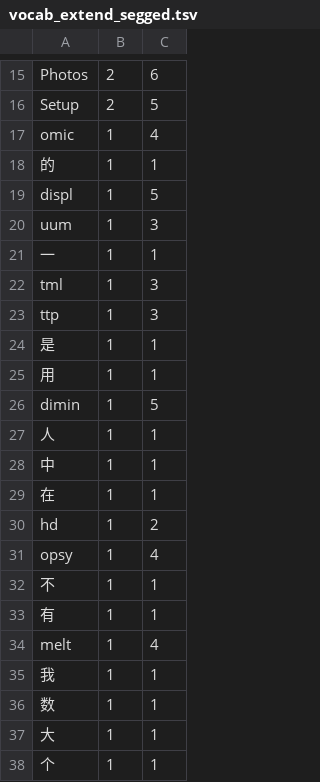
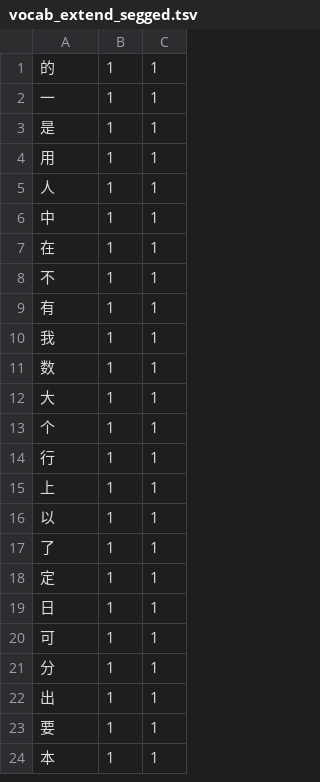
Before and after one commit to zhaoyukoon/damoxing_fenci_gongji, a TSV file: RWKV/vocab_extend_segged.tsv, drawn as a sheet; only a part is shown, gaps mark what is left out; the shorter side is filled out with more unchanged rows; the diff covers the shown part only; the diff names each change by its address in the sheet, - before the commit and + after, or states it on an @@ line.

```diff
--- a/RWKV/vocab_extend_segged.tsv
+++ b/RWKV/vocab_extend_segged.tsv
-row 15: Photos | 2 | 6
-row 16: Setup | 2 | 5
-row 17: omic | 1 | 4
-row 19: displ | 1 | 5
-row 20: uum | 1 | 3
-row 22: tml | 1 | 3
-row 23: ttp | 1 | 3
-row 26: dimin | 1 | 5
-row 30: hd | 1 | 2
-row 31: opsy | 1 | 4
-row 34: melt | 1 | 4
```
Also changed, not shown: 45 removed rows elsewhere in this file, RWKV/vocab_char.tsv, RWKV/vocab_english.tsv, 3 other files.
